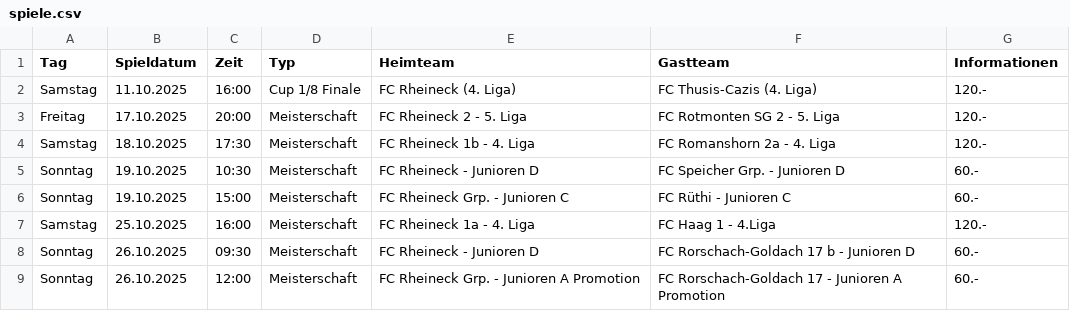
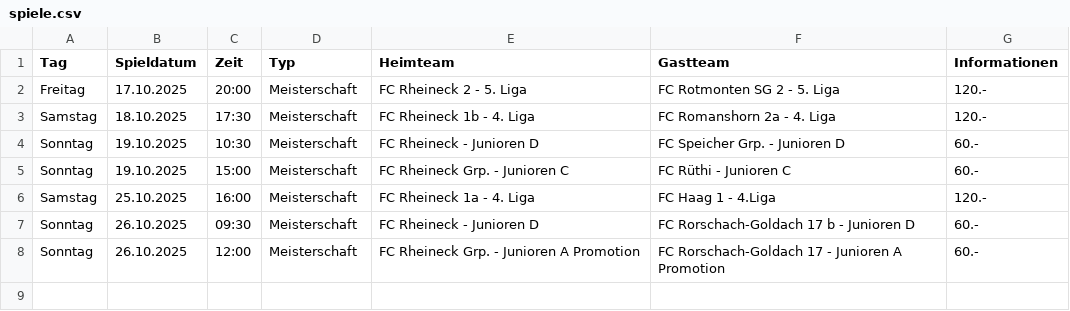
Before and after one commit to marsl21/heimspiele, a CSV file: spiele.csv, drawn as a sheet.

Commit message:
Add files via upload

```diff
--- a/spiele.csv
+++ b/spiele.csv
@@ -1,3 +1,2 @@
 Tag;Spieldatum;Zeit;Typ;Heimteam;Gastteam;Informationen
-Samstag;11.10.2025;16:00;Cup 1/8 Finale;FC Rheineck (4. Liga);FC Thusis-Cazis (4. Liga);120.-
 Freitag;17.10.2025;20:00;Meisterschaft;FC Rheineck 2 - 5. Liga;FC Rotmonten SG 2 - 5. Liga;120.-
```
